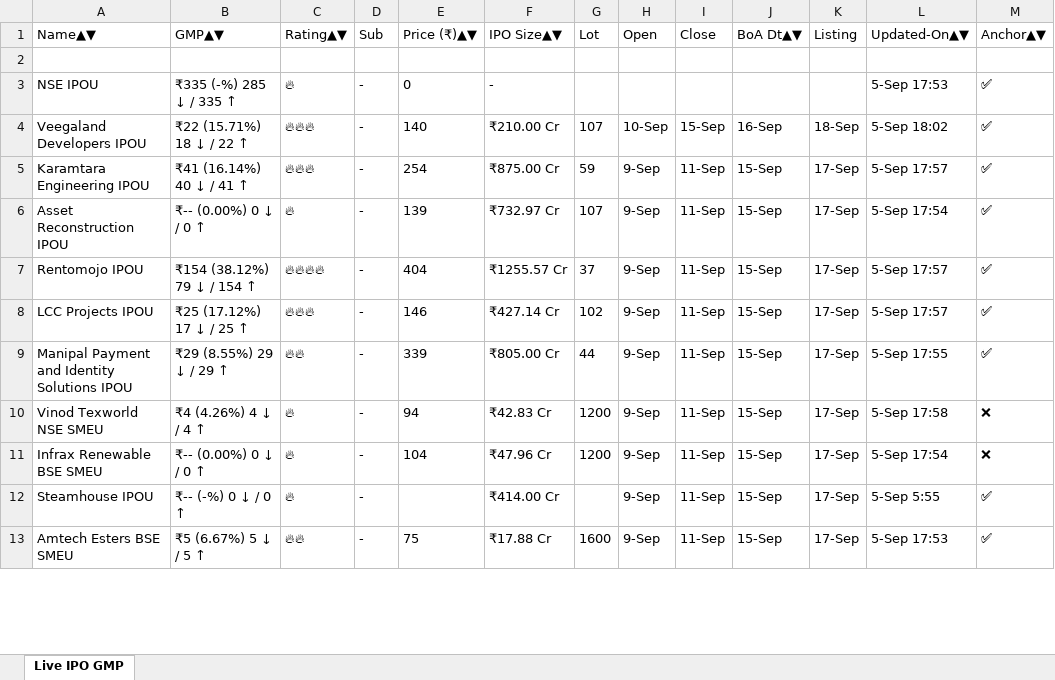
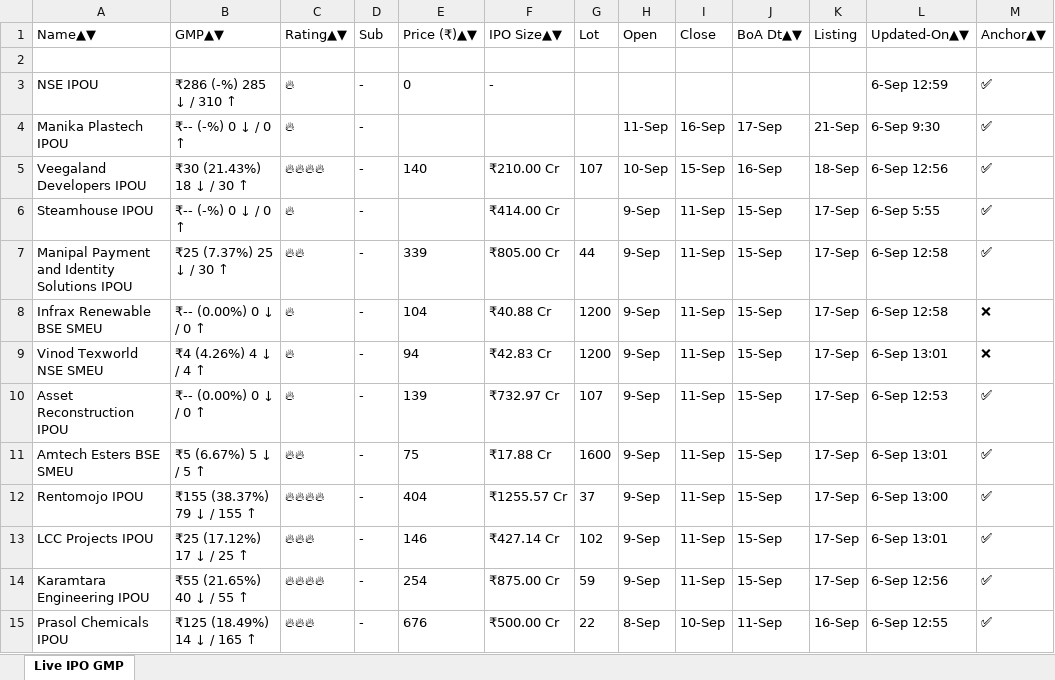
Before and after one commit to ayushpdkushwaha1/ipo-gmp-bot, an Excel workbook: files/gmp.xlsx, sheet Live IPO GMP, drawn as a sheet; only a part is shown; values as stored, in another font and other column widths than the file's, no borders; removed rows and columns are numbered as before the commit, all else as after; the diff covers the shown part only; the diff names each change by its address in the sheet, - before the commit and + after, or states it on an @@ line.

```diff
--- a/files/gmp.xlsx (sheet Live IPO GMP)
+++ b/files/gmp.xlsx (sheet Live IPO GMP)
-B3: ₹335 (-%) 285 ↓ / 335 ↑
+B3: ₹286 (-%) 285 ↓ / 310 ↑
-L3: 5-Sep 17:53
+L3: 6-Sep 12:59
+row 4: Manika Plastech IPOU | ₹-- (-%) 0 ↓ / 0 ↑ | 🔥 | - |  |  |  | 11-Sep | 16-Sep | 17-Sep | 21-Sep | 6-Sep 9:30 | ✅
-B5: ₹22 (15.71%) 18 ↓ / 22 ↑
+B5: ₹30 (21.43%) 18 ↓ / 30 ↑
-C5: 🔥🔥🔥
+C5: 🔥🔥🔥🔥
-L5: 5-Sep 18:02
+L5: 6-Sep 12:56
-row 5: Karamtara Engineering IPOU | ₹41 (16.14%) 40 ↓ / 41 ↑ | 🔥🔥🔥 | - | 254 | ₹875.00 Cr | 59 | 9-Sep | 11-Sep | 15-Sep | 17-Sep | 5-Sep 17:57 | ✅
-A6: Asset Reconstruction IPOU
+A6: Steamhouse IPOU
-B6: ₹-- (0.00%) 0 ↓ / 0 ↑
+B6: ₹-- (-%) 0 ↓ / 0 ↑
-E6: 139
+E6: (empty)
-F6: ₹732.97 Cr
+F6: ₹414.00 Cr
-G6: 107
+G6: (empty)
-L6: 5-Sep 17:54
+L6: 6-Sep 5:55
-row 7: Rentomojo IPOU | ₹154 (38.12%) 79 ↓ / 154 ↑ | 🔥🔥🔥🔥 | - | 404 | ₹1255.57 Cr | 37 | 9-Sep | 11-Sep | 15-Sep | 17-Sep | 5-Sep 17:57 | ✅
-row 8: LCC Projects IPOU | ₹25 (17.12%) 17 ↓ / 25 ↑ | 🔥🔥🔥 | - | 146 | ₹427.14 Cr | 102 | 9-Sep | 11-Sep | 15-Sep | 17-Sep | 5-Sep 17:57 | ✅
-B7: ₹29 (8.55%) 29 ↓ / 29 ↑
+B7: ₹25 (7.37%) 25 ↓ / 30 ↑
-L7: 5-Sep 17:55
+L7: 6-Sep 12:58
+row 8: Infrax Renewable BSE SMEU | ₹-- (0.00%) 0 ↓ / 0 ↑ | 🔥 | - | 104 | ₹40.88 Cr | 1200 | 9-Sep | 11-Sep | 15-Sep | 17-Sep | 6-Sep 12:58 | ❌
-L9: 5-Sep 17:58
+L9: 6-Sep 13:01
-row 11: Infrax Renewable BSE SMEU | ₹-- (0.00%) 0 ↓ / 0 ↑ | 🔥 | - | 104 | ₹47.96 Cr | 1200 | 9-Sep | 11-Sep | 15-Sep | 17-Sep | 5-Sep 17:54 | ❌
-A10: Steamhouse IPOU
+A10: Asset Reconstruction IPOU
-B10: ₹-- (-%) 0 ↓ / 0 ↑
+B10: ₹-- (0.00%) 0 ↓ / 0 ↑
-E10: (empty)
+E10: 139
-F10: ₹414.00 Cr
+F10: ₹732.97 Cr
-G10: (empty)
+G10: 107
-L10: 5-Sep 5:55
+L10: 6-Sep 12:53
-L11: 5-Sep 17:53
+L11: 6-Sep 13:01
+row 12: Rentomojo IPOU | ₹155 (38.37%) 79 ↓ / 155 ↑ | 🔥🔥🔥🔥 | - | 404 | ₹1255.57 Cr | 37 | 9-Sep | 11-Sep | 15-Sep | 17-Sep | 6-Sep 13:00 | ✅
+row 13: LCC Projects IPOU | ₹25 (17.12%) 17 ↓ / 25 ↑ | 🔥🔥🔥 | - | 146 | ₹427.14 Cr | 102 | 9-Sep | 11-Sep | 15-Sep | 17-Sep | 6-Sep 13:01 | ✅
+row 14: Karamtara Engineering IPOU | ₹55 (21.65%) 40 ↓ / 55 ↑ | 🔥🔥🔥🔥 | - | 254 | ₹875.00 Cr | 59 | 9-Sep | 11-Sep | 15-Sep | 17-Sep | 6-Sep 12:56 | ✅
+row 15: Prasol Chemicals IPOU | ₹125 (18.49%) 14 ↓ / 165 ↑ | 🔥🔥🔥 | - | 676 | ₹500.00 Cr | 22 | 8-Sep | 10-Sep | 11-Sep | 16-Sep | 6-Sep 12:55 | ✅
```
Also changed, not shown: 4 added rows, 6 removed rows, 8 moved rows and 25 edited cells elsewhere in this sheet, files/Mainboard_IPOs.xlsx, files/SME_IPOs.xlsx, 2 other files.
